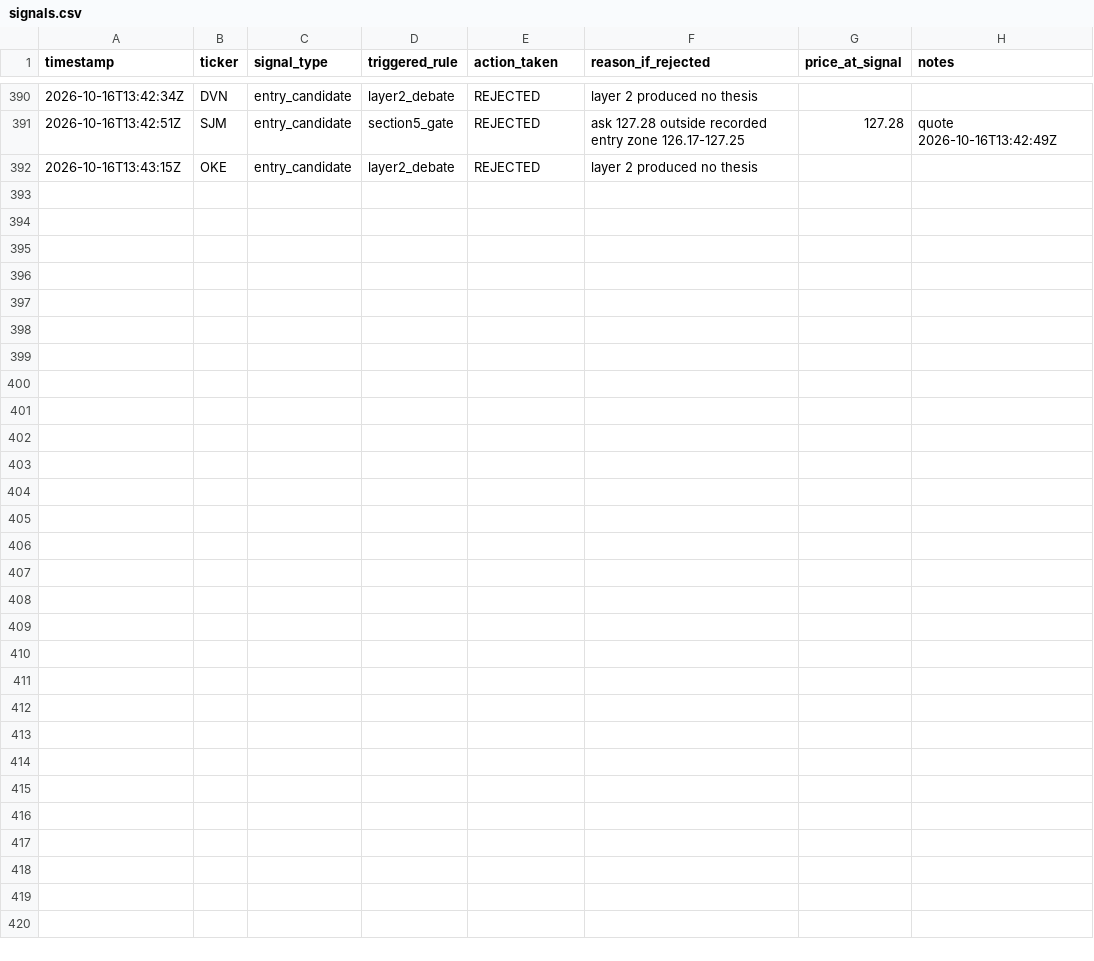
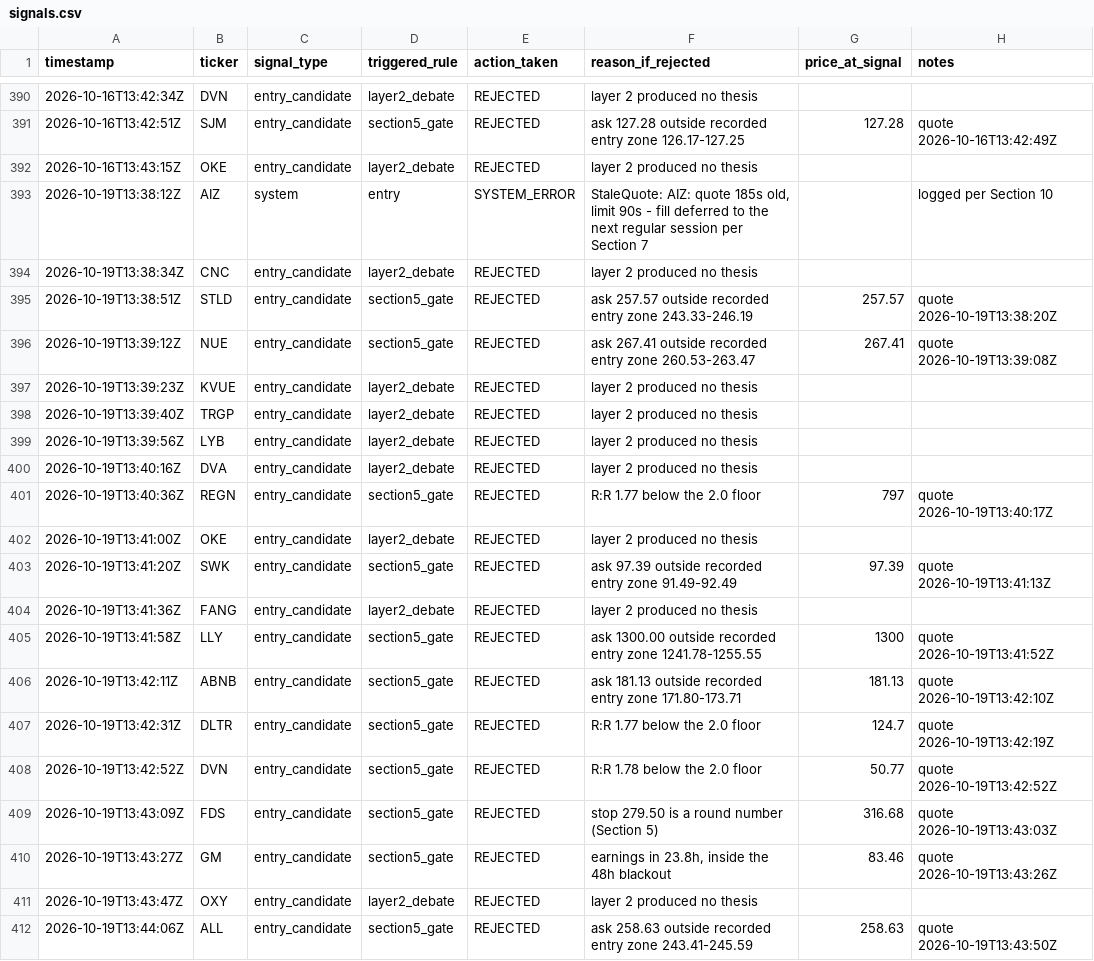
Before and after one commit to MaverickThompson/stock-agent, a CSV file: study/signals.csv, drawn as a sheet; only a part is shown, gaps mark what is left out; the diff names each change by its address in the sheet, - before the commit and + after, or states it on an @@ line.

Commit message:
study: session 2026-10-19

```diff
--- a/study/signals.csv
+++ b/study/signals.csv
+row 393: 2026-10-19T13:38:12Z | AIZ | system | entry | SYSTEM_ERROR | StaleQuote: AIZ: quote 185s old, limit 90s - fill deferred to the next regular session per Section 7 |  | logged per Section 10
+row 394: 2026-10-19T13:38:34Z | CNC | entry_candidate | layer2_debate | REJECTED | layer 2 produced no thesis
+row 395: 2026-10-19T13:38:51Z | STLD | entry_candidate | section5_gate | REJECTED | ask 257.57 outside recorded entry zone 243.33-246.19 | 257.57 | quote 2026-10-19T13:38:20Z
+row 396: 2026-10-19T13:39:12Z | NUE | entry_candidate | section5_gate | REJECTED | ask 267.41 outside recorded entry zone 260.53-263.47 | 267.41 | quote 2026-10-19T13:39:08Z
+row 397: 2026-10-19T13:39:23Z | KVUE | entry_candidate | layer2_debate | REJECTED | layer 2 produced no thesis
+row 398: 2026-10-19T13:39:40Z | TRGP | entry_candidate | layer2_debate | REJECTED | layer 2 produced no thesis
+row 399: 2026-10-19T13:39:56Z | LYB | entry_candidate | layer2_debate | REJECTED | layer 2 produced no thesis
+row 400: 2026-10-19T13:40:16Z | DVA | entry_candidate | layer2_debate | REJECTED | layer 2 produced no thesis
+row 401: 2026-10-19T13:40:36Z | REGN | entry_candidate | section5_gate | REJECTED | R:R 1.77 below the 2.0 floor | 797 | quote 2026-10-19T13:40:17Z
+row 402: 2026-10-19T13:41:00Z | OKE | entry_candidate | layer2_debate | REJECTED | layer 2 produced no thesis
+row 403: 2026-10-19T13:41:20Z | SWK | entry_candidate | section5_gate | REJECTED | ask 97.39 outside recorded entry zone 91.49-92.49 | 97.39 | quote 2026-10-19T13:41:13Z
+row 404: 2026-10-19T13:41:36Z | FANG | entry_candidate | layer2_debate | REJECTED | layer 2 produced no thesis
+row 405: 2026-10-19T13:41:58Z | LLY | entry_candidate | section5_gate | REJECTED | ask 1300.00 outside recorded entry zone 1241.78-1255.55 | 1300 | quote 2026-10-19T13:41:52Z
+row 406: 2026-10-19T13:42:11Z | ABNB | entry_candidate | section5_gate | REJECTED | ask 181.13 outside recorded entry zone 171.80-173.71 | 181.13 | quote 2026-10-19T13:42:10Z
+row 407: 2026-10-19T13:42:31Z | DLTR | entry_candidate | section5_gate | REJECTED | R:R 1.77 below the 2.0 floor | 124.7 | quote 2026-10-19T13:42:19Z
+row 408: 2026-10-19T13:42:52Z | DVN | entry_candidate | section5_gate | REJECTED | R:R 1.78 below the 2.0 floor | 50.77 | quote 2026-10-19T13:42:52Z
+row 409: 2026-10-19T13:43:09Z | FDS | entry_candidate | section5_gate | REJECTED | stop 279.50 is a round number (Section 5) | 316.68 | quote 2026-10-19T13:43:03Z
+row 410: 2026-10-19T13:43:27Z | GM | entry_candidate | section5_gate | REJECTED | earnings in 23.8h, inside the 48h blackout | 83.46 | quote 2026-10-19T13:43:26Z
+row 411: 2026-10-19T13:43:47Z | OXY | entry_candidate | layer2_debate | REJECTED | layer 2 produced no thesis
+row 412: 2026-10-19T13:44:06Z | ALL | entry_candidate | section5_gate | REJECTED | ask 258.63 outside recorded entry zone 243.41-245.59 | 258.63 | quote 2026-10-19T13:43:50Z
```
Also changed, not shown: 1 other file.
